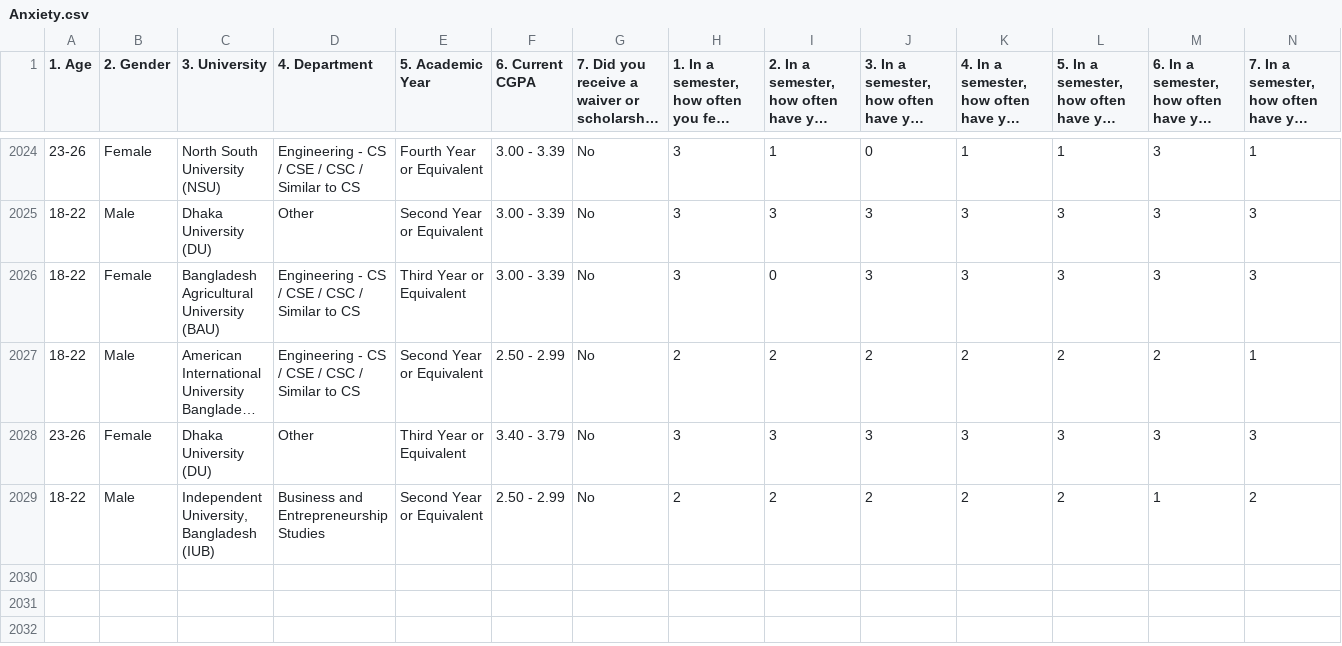
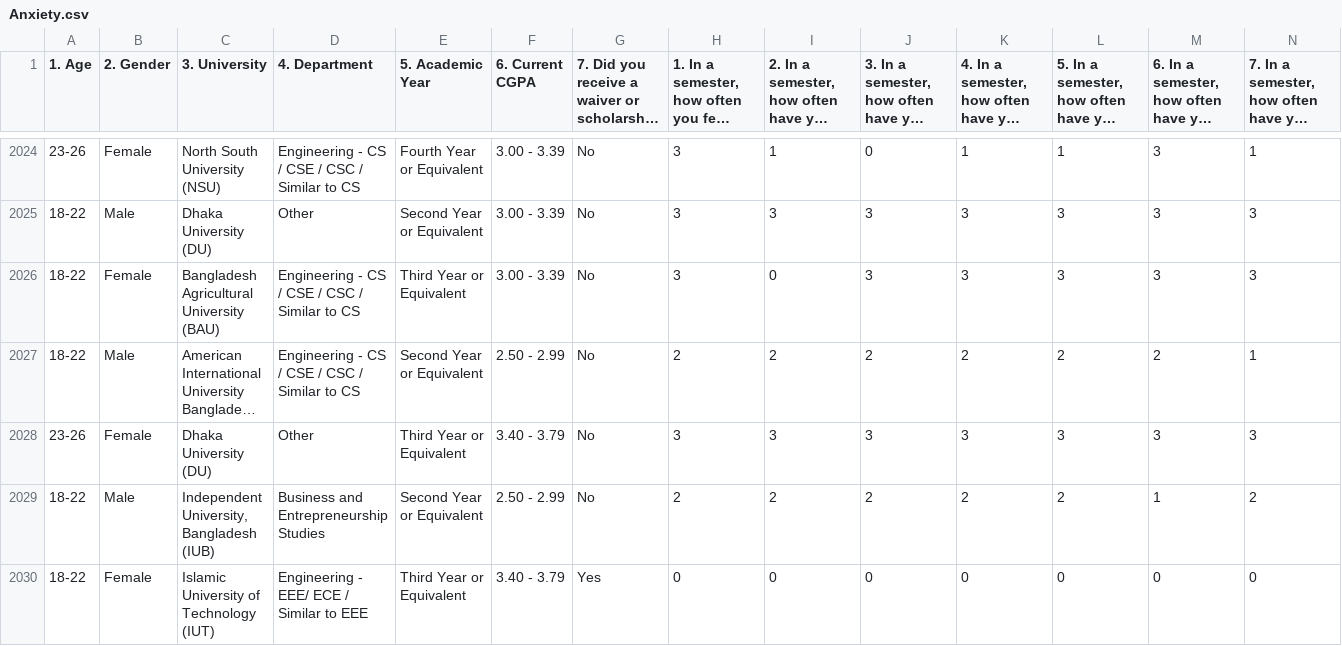
Before and after one commit to Taufiqu/Sistem-Pakar-Diagnosa-Kesehatan-Mental, a CSV file: Anxiety.csv, drawn as a sheet; only a part is shown, gaps mark what is left out; long unchanged cells end in …; rows hold the shown columns only; the diff names each change by its address in the sheet, - before the commit and + after, or states it on an @@ line.

```diff
--- a/Anxiety.csv
+++ b/Anxiety.csv
+row 2030: 18-22 | Female | Islamic University of Technology (IUT) | Engineering - EEE/ ECE / Similar to EEE | Third Year or Equivalent | 3.40 - 3.79 | Yes | 0 | 0 | 0 | 0 | 0 | 0 | 0
```
Also changed, not shown: Stress.csv, 1 other file.
